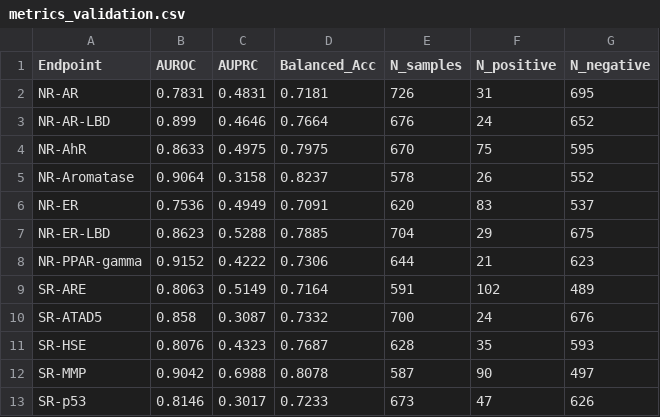
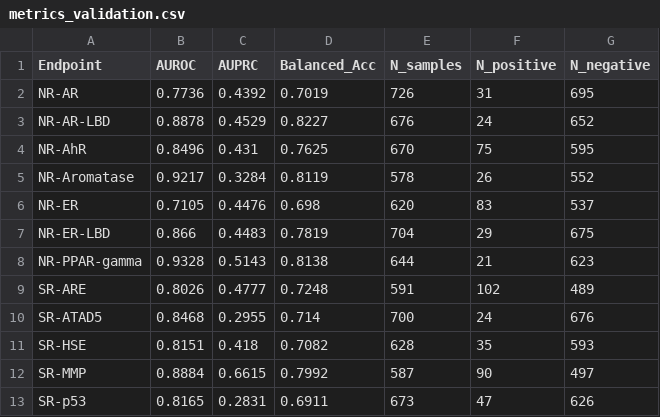
Before and after one commit to GokuS2k/toxicity-predict-ion, a CSV file: results/metrics_validation.csv, drawn as a sheet.

Commit message:
feat: Add trained GNN model, evaluation metrics, and visualization plots for Tox21 dataset.

```diff
--- a/results/metrics_validation.csv
+++ b/results/metrics_validation.csv
@@ -1,13 +1,13 @@
 Endpoint,AUROC,AUPRC,Balanced_Acc,N_samples,N_positive,N_negative
-NR-AR,0.7831,0.4831,0.7181,726,31,695
-NR-AR-LBD,0.899,0.4646,0.7664,676,24,652
-NR-AhR,0.8633,0.4975,0.7975,670,75,595
-NR-Aromatase,0.9064,0.3158,0.8237,578,26,552
-NR-ER,0.7536,0.4949,0.7091,620,83,537
-NR-ER-LBD,0.8623,0.5288,0.7885,704,29,675
-NR-PPAR-gamma,0.9152,0.4222,0.7306,644,21,623
-SR-ARE,0.8063,0.5149,0.7164,591,102,489
-SR-ATAD5,0.858,0.3087,0.7332,700,24,676
-SR-HSE,0.8076,0.4323,0.7687,628,35,593
-SR-MMP,0.9042,0.6988,0.8078,587,90,497
-SR-p53,0.8146,0.3017,0.7233,673,47,626
+NR-AR,0.7736,0.4392,0.7019,726,31,695
+NR-AR-LBD,0.8878,0.4529,0.8227,676,24,652
+NR-AhR,0.8496,0.431,0.7625,670,75,595
+NR-Aromatase,0.9217,0.3284,0.8119,578,26,552
+NR-ER,0.7105,0.4476,0.698,620,83,537
+NR-ER-LBD,0.866,0.4483,0.7819,704,29,675
+NR-PPAR-gamma,0.9328,0.5143,0.8138,644,21,623
+SR-ARE,0.8026,0.4777,0.7248,591,102,489
+SR-ATAD5,0.8468,0.2955,0.714,700,24,676
+SR-HSE,0.8151,0.418,0.7082,628,35,593
+SR-MMP,0.8884,0.6615,0.7992,587,90,497
+SR-p53,0.8165,0.2831,0.6911,673,47,626
```
Also changed, not shown: results/metrics_test.csv, 7 other files.
